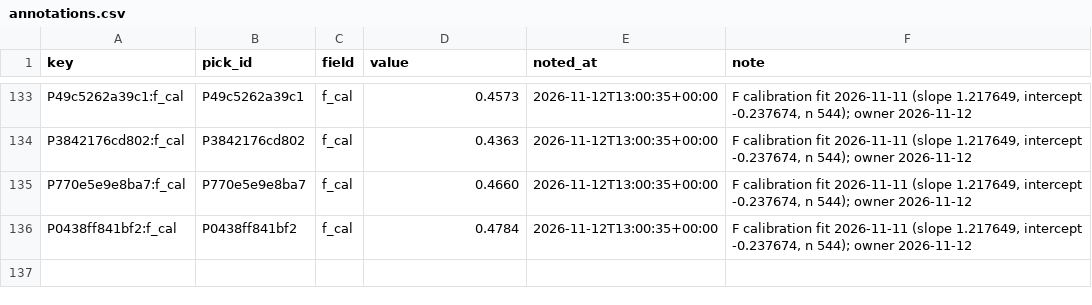
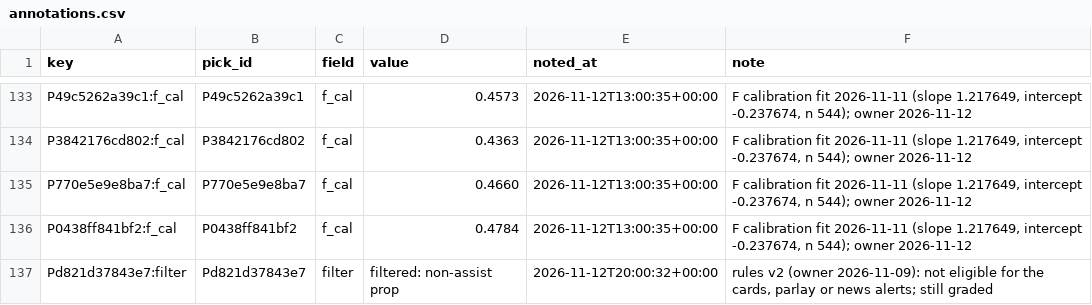
Before and after one commit to PirateKingInc/test-m11, a CSV file: ledger/annotations.csv, drawn as a sheet; only a part is shown, gaps mark what is left out.

```diff
--- a/ledger/annotations.csv
+++ b/ledger/annotations.csv
@@ -136 +136,2 @@ P770e5e9e8ba7:f_cal,P770e5e9e8ba7,f_cal,0.4660,2026-11-12T13:00:35+00:00,"F cali
 P0438ff841bf2:f_cal,P0438ff841bf2,f_cal,0.4784,2026-11-12T13:00:35+00:00,"F calibration fit 2026-11-11 (slope 1.217649, intercept -0.237674, n 544); owner 2026-11-12"
+Pd821d37843e7:filter,Pd821d37843e7,filter,filtered: non-assist prop,2026-11-12T20:00:32+00:00,"rules v2 (owner 2026-11-09): not eligible for the cards, parlay or news alerts; still graded"
```
Also changed, not shown: ledger/labels.csv, ledger/picks.csv, 2 other files.
